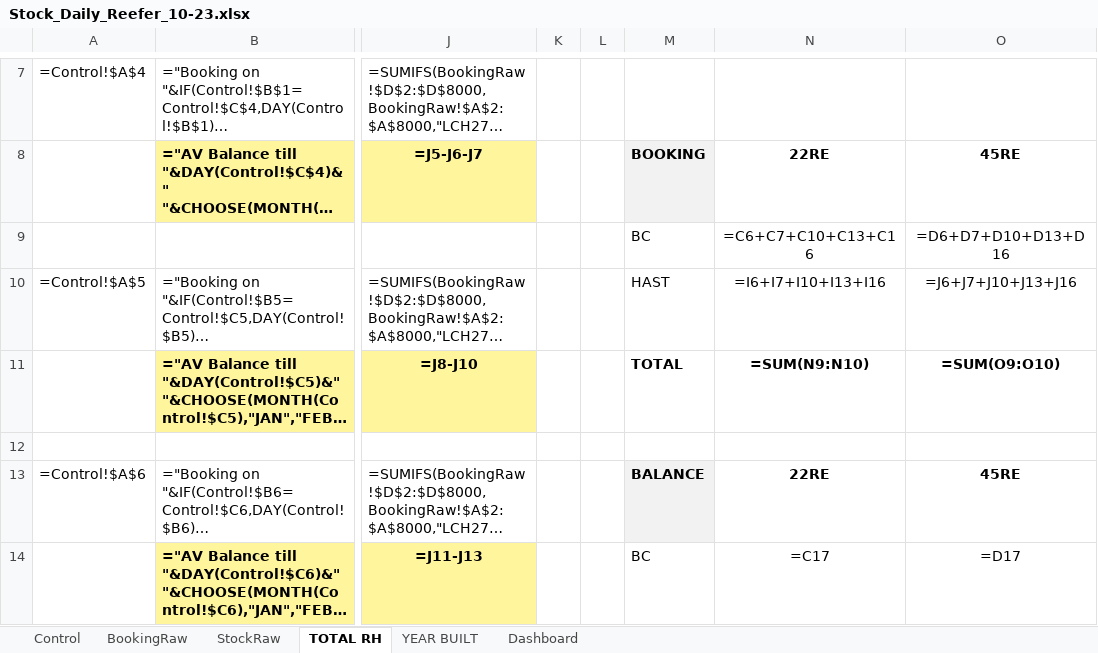
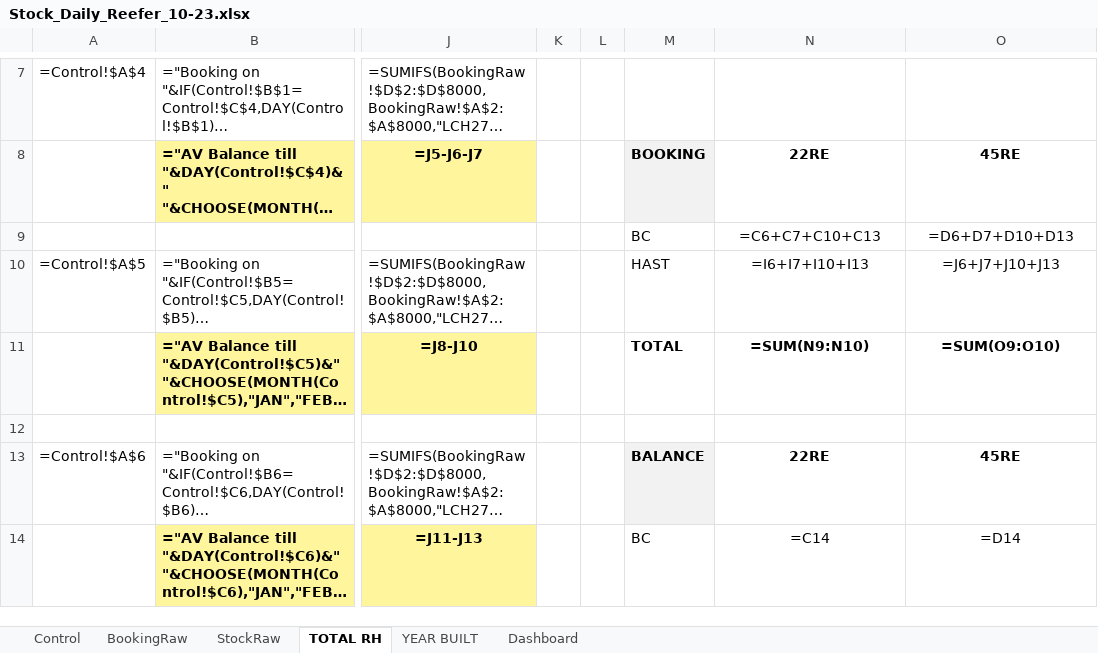
Before and after one commit to sirichai1265/stock-rh, an Excel workbook: Stock_Daily_Reefer_10-23.xlsx, sheet TOTAL RH, drawn as a sheet; only a part is shown, gaps mark what is left out; long unchanged cells end in …; values as stored, in another font and other column widths than the file's, no borders; formulas without a stored value are shown as written; the diff covers the shown part only; the diff names each change by its address in the sheet, - before the commit and + after, or states it on an @@ line.

```diff
--- a/Stock_Daily_Reefer_10-23.xlsx (sheet TOTAL RH)
+++ b/Stock_Daily_Reefer_10-23.xlsx (sheet TOTAL RH)
-N9: =C6+C7+C10+C13+C16
+N9: =C6+C7+C10+C13
-O9: =D6+D7+D10+D13+D16
+O9: =D6+D7+D10+D13
-N10: =I6+I7+I10+I13+I16
+N10: =I6+I7+I10+I13
-O10: =J6+J7+J10+J13+J16
+O10: =J6+J7+J10+J13
-N14: =C17
+N14: =C14
-O14: =D17
+O14: =D14
```
Also changed, not shown: 3 removed rows and 5 edited cells elsewhere in this sheet, sheet Dashboard, 1 other file.
